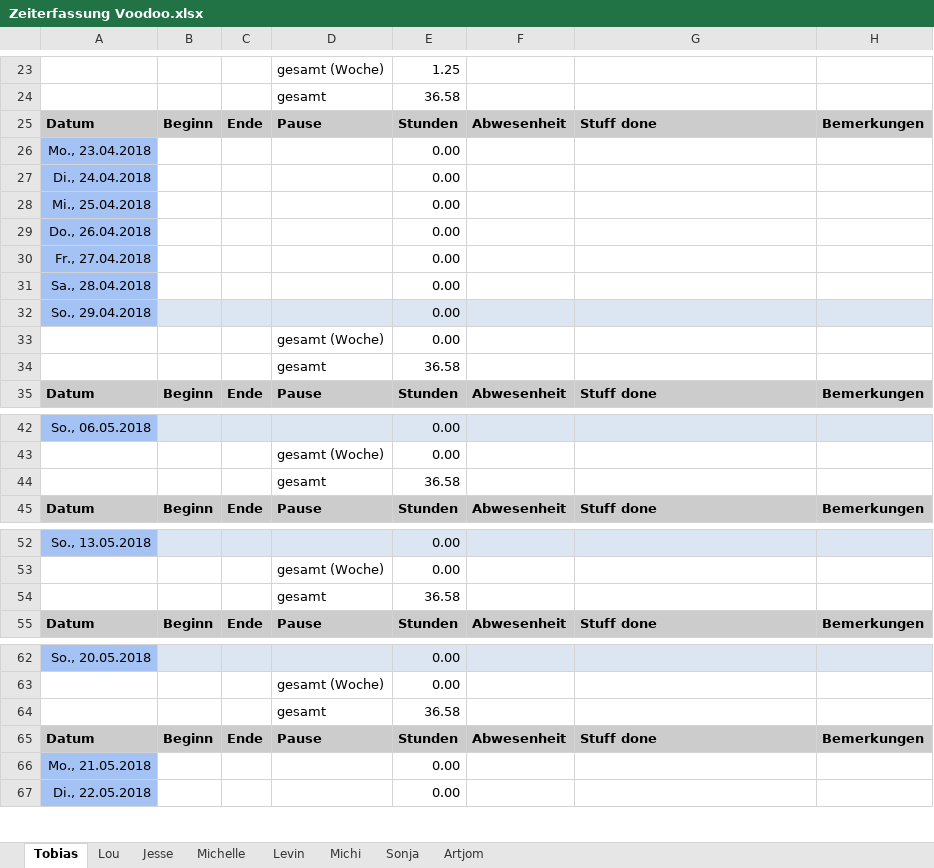
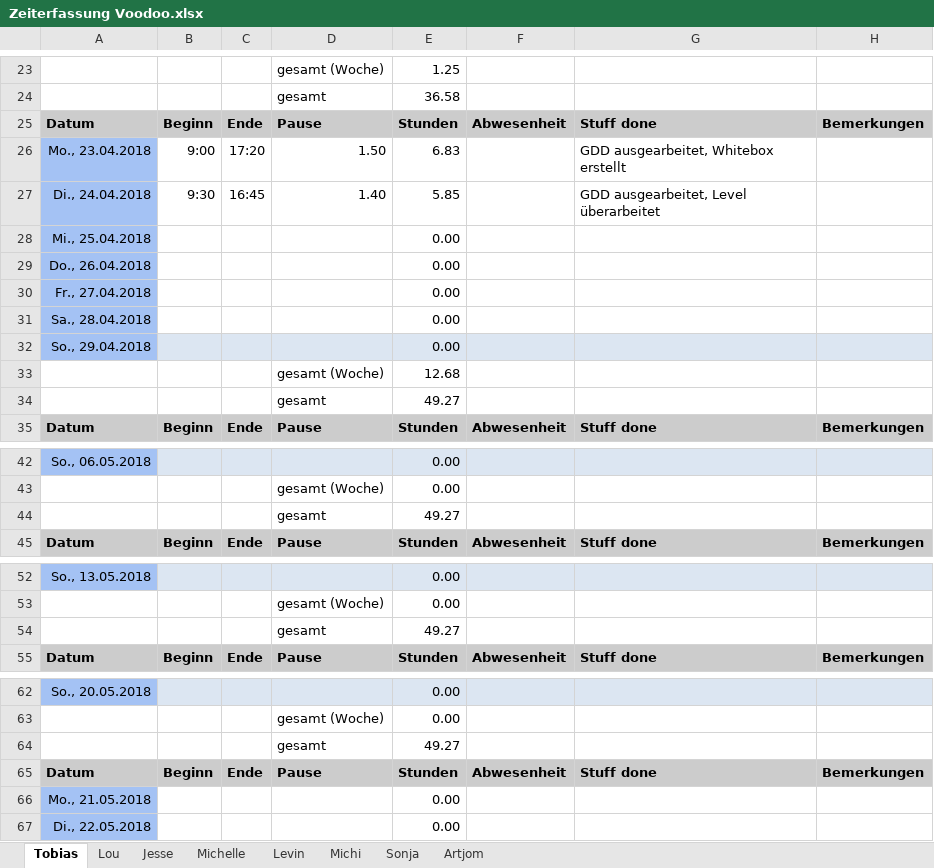
Before and after one commit to ArtjomProGrammer/Voodoo, an Excel workbook: _Organisation/Zeitplanung/Zeiterfassung Voodoo.xlsx, sheet Tobias, drawn as a sheet; only a part is shown, gaps mark what is left out; values as stored, in another font and other column widths than the file's, no borders; removed rows and columns are numbered as before the commit, all else as after; the diff covers the shown part only; the diff names each change by its address in the sheet, - before the commit and + after, or states it on an @@ line.

Commit message:
Zeiterfassung

```diff
--- a/_Organisation/Zeitplanung/Zeiterfassung Voodoo.xlsx (sheet Tobias)
+++ b/_Organisation/Zeitplanung/Zeiterfassung Voodoo.xlsx (sheet Tobias)
-row 26: Mo., 23.04.2018 |  |  |  | 0.00
-row 27: Di., 24.04.2018 |  |  |  | 0.00
+row 26: Mo., 23.04.2018 | 9:00 | 17:20 | 1.50 | 6.83 |  | GDD ausgearbeitet, Whitebox erstellt
+row 27: Di., 24.04.2018 | 9:30 | 16:45 | 1.40 | 5.85 |  | GDD ausgearbeitet, Level überarbeitet
-E33: 0.00
+E33: 12.68
-E34: 36.58
+E34: 49.27
-E44: 36.58
+E44: 49.27
-E54: 36.58
+E54: 49.27
-E64: 36.58
+E64: 49.27
```
Also changed, not shown: 12 edited cells elsewhere in this sheet.
